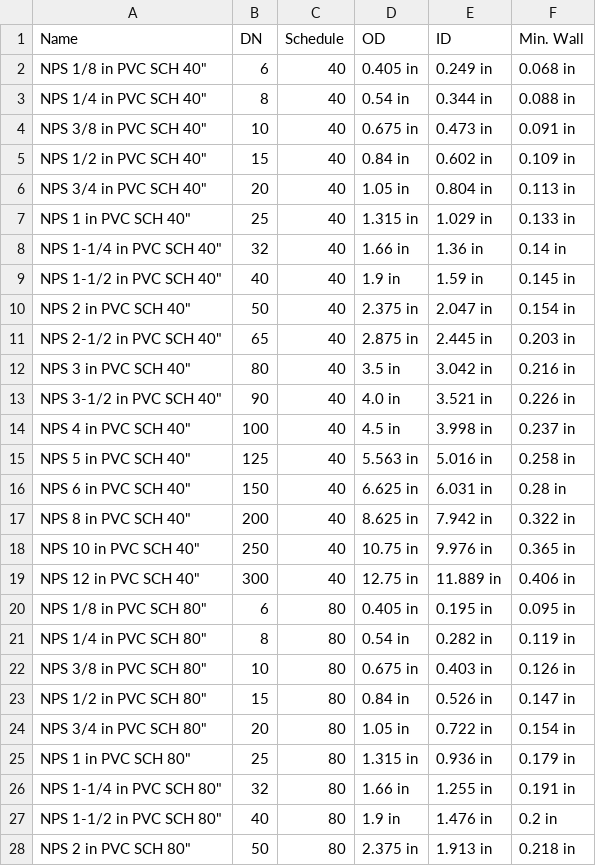
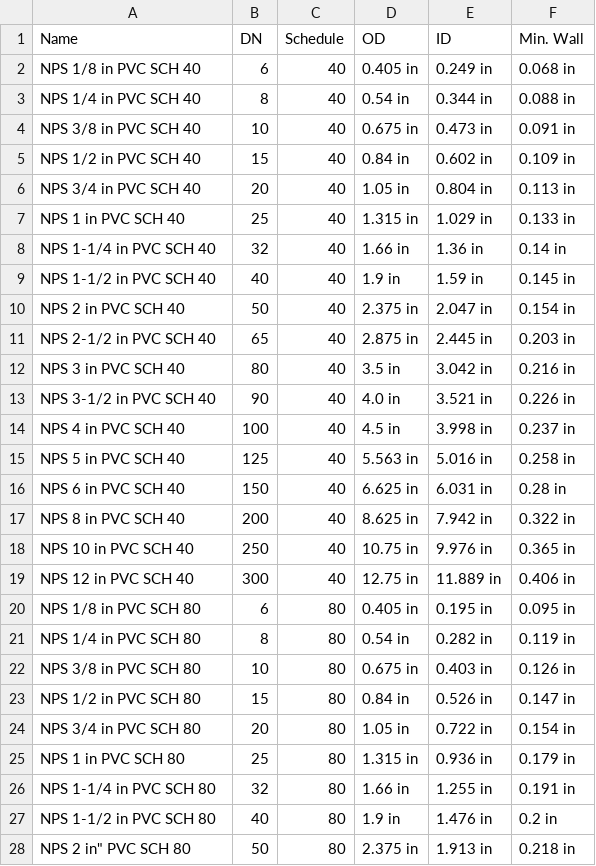
Before and after one commit to rkrenzler/ose-piping-library, a CSV file: macros/pipe.csv, drawn as a sheet; only a part is shown; the diff covers the shown part only.

Commit message:
fix pipe names, remove '"' symbol from it.
I looks like I forgot to remove one of the '"' symbols
from the pipe name in pipe.csv file.

```diff
--- a/macros/pipe.csv
+++ b/macros/pipe.csv
@@ -1,28 +1,28 @@
 Name,DN,Schedule,OD,ID,Min. Wall
-"NPS 1/8 in" PVC SCH 40",6,40,0.405 in,0.249 in,0.068 in
-"NPS 1/4  in" PVC SCH 40",8,40,0.54 in,0.344 in,0.088 in
-"NPS 3/8  in" PVC SCH 40",10,40,0.675 in,0.473 in,0.091 in
-"NPS 1/2  in" PVC SCH 40",15,40,0.84 in,0.602 in,0.109 in
-"NPS 3/4  in" PVC SCH 40",20,40,1.05 in,0.804 in,0.113 in
-"NPS 1  in" PVC SCH 40",25,40,1.315 in,1.029 in,0.133 in
-"NPS 1-1/4 in" PVC SCH 40",32,40,1.66 in,1.36 in,0.14 in
-"NPS 1-1/2  in" PVC SCH 40",40,40,1.9 in,1.59 in,0.145 in
-"NPS 2 in" PVC SCH 40",50,40,2.375 in,2.047 in,0.154 in
-"NPS 2-1/2 in" PVC SCH 40",65,40,2.875 in,2.445 in,0.203 in
-"NPS 3 in" PVC SCH 40",80,40,3.5 in,3.042 in,0.216 in
-"NPS 3-1/2 in" PVC SCH 40",90,40,4.0 in,3.521 in,0.226 in
-"NPS 4 in" PVC SCH 40",100,40,4.5 in,3.998 in,0.237 in
-"NPS 5 in" PVC SCH 40",125,40,5.563 in,5.016 in,0.258 in
-"NPS 6 in" PVC SCH 40",150,40,6.625 in,6.031 in,0.28 in
-"NPS 8 in" PVC SCH 40",200,40,8.625 in,7.942 in,0.322 in
-"NPS 10 in" PVC SCH 40",250,40,10.75 in,9.976 in,0.365 in
-"NPS 12 in" PVC SCH 40",300,40,12.75 in,11.889 in,0.406 in
-"NPS 1/8 in" PVC SCH 80",6,80,0.405 in,0.195 in,0.095 in
-"NPS 1/4 in" PVC SCH 80",8,80,0.54 in,0.282 in,0.119 in
-"NPS 3/8 in" PVC SCH 80",10,80,0.675 in,0.403 in,0.126 in
-"NPS 1/2 in" PVC SCH 80",15,80,0.84 in,0.526 in,0.147 in
-"NPS 3/4 in" PVC SCH 80",20,80,1.05 in,0.722 in,0.154 in
-"NPS 1 in" PVC SCH 80",25,80,1.315 in,0.936 in,0.179 in
-"NPS 1-1/4 in" PVC SCH 80",32,80,1.66 in,1.255 in,0.191 in
-"NPS 1-1/2 in" PVC SCH 80",40,80,1.9 in,1.476 in,0.2 in
-"NPS 2 in" PVC SCH 80",50,80,2.375 in,1.913 in,0.218 in
+NPS 1/8 in PVC SCH 40,6,40,0.405 in,0.249 in,0.068 in
+NPS 1/4  in PVC SCH 40,8,40,0.54 in,0.344 in,0.088 in
+NPS 3/8  in PVC SCH 40,10,40,0.675 in,0.473 in,0.091 in
+NPS 1/2  in PVC SCH 40,15,40,0.84 in,0.602 in,0.109 in
+NPS 3/4  in PVC SCH 40,20,40,1.05 in,0.804 in,0.113 in
+NPS 1  in PVC SCH 40,25,40,1.315 in,1.029 in,0.133 in
+NPS 1-1/4 in PVC SCH 40,32,40,1.66 in,1.36 in,0.14 in
+NPS 1-1/2  in PVC SCH 40,40,40,1.9 in,1.59 in,0.145 in
+NPS 2 in PVC SCH 40,50,40,2.375 in,2.047 in,0.154 in
+NPS 2-1/2 in PVC SCH 40,65,40,2.875 in,2.445 in,0.203 in
+NPS 3 in PVC SCH 40,80,40,3.5 in,3.042 in,0.216 in
+NPS 3-1/2 in PVC SCH 40,90,40,4.0 in,3.521 in,0.226 in
+NPS 4 in PVC SCH 40,100,40,4.5 in,3.998 in,0.237 in
+NPS 5 in PVC SCH 40,125,40,5.563 in,5.016 in,0.258 in
+NPS 6 in PVC SCH 40,150,40,6.625 in,6.031 in,0.28 in
+NPS 8 in PVC SCH 40,200,40,8.625 in,7.942 in,0.322 in
+NPS 10 in PVC SCH 40,250,40,10.75 in,9.976 in,0.365 in
+NPS 12 in PVC SCH 40,300,40,12.75 in,11.889 in,0.406 in
+NPS 1/8 in PVC SCH 80,6,80,0.405 in,0.195 in,0.095 in
+NPS 1/4 in PVC SCH 80,8,80,0.54 in,0.282 in,0.119 in
+NPS 3/8 in PVC SCH 80,10,80,0.675 in,0.403 in,0.126 in
+NPS 1/2 in PVC SCH 80,15,80,0.84 in,0.526 in,0.147 in
+NPS 3/4 in PVC SCH 80,20,80,1.05 in,0.722 in,0.154 in
+NPS 1 in PVC SCH 80,25,80,1.315 in,0.936 in,0.179 in
+NPS 1-1/4 in PVC SCH 80,32,80,1.66 in,1.255 in,0.191 in
+NPS 1-1/2 in PVC SCH 80,40,80,1.9 in,1.476 in,0.2 in
+"NPS 2 in"" PVC SCH 80",50,80,2.375 in,1.913 in,0.218 in
```
Also changed, not shown: 9 edited cells elsewhere in this file.
